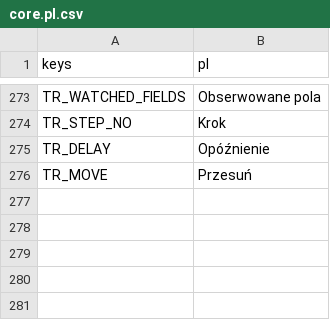
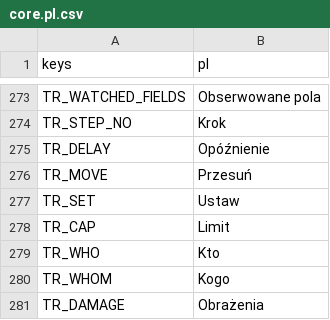
Before and after one commit to P1X-in/tanks-of-freedom-ii, a CSV file: assets/translations/core.pl.csv, drawn as a sheet; only a part is shown, gaps mark what is left out; the diff names each change by its address in the sheet, - before the commit and + after, or states it on an @@ line.

```diff
--- a/assets/translations/core.pl.csv
+++ b/assets/translations/core.pl.csv
+row 277: TR_SET | Ustaw
+row 278: TR_CAP | Limit
+row 279: TR_WHO | Kto
+row 280: TR_WHOM | Kogo
+row 281: TR_DAMAGE | Obrażenia
```
Also changed, not shown: assets/translations/core.en.csv, 10 other files.
